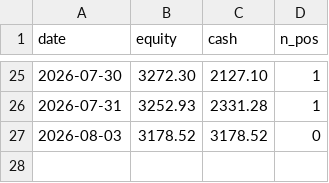
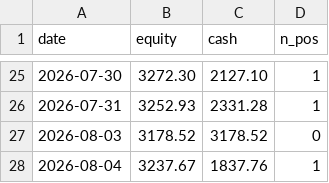
Before and after one commit to sunghakg/bube-v1-dashboard, a CSV file: data/live/eod_equity_ledger_live.csv, drawn as a sheet; only a part is shown, gaps mark what is left out; the diff names each change by its address in the sheet, - before the commit and + after, or states it on an @@ line.

```diff
--- a/data/live/eod_equity_ledger_live.csv
+++ b/data/live/eod_equity_ledger_live.csv
+row 28: 2026-08-04 | 3237.67 | 1837.76 | 1
```
Also changed, not shown: data/champ_nomargin/daily.csv, data/champ_nomargin/trades_champ.csv, 12 other files.
